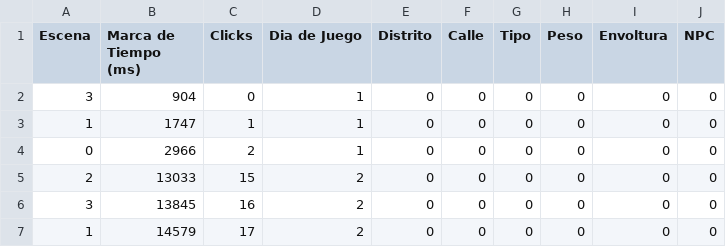
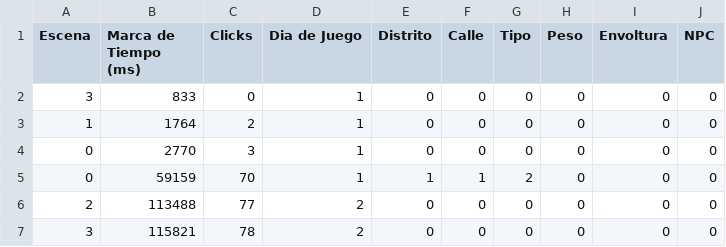
Before and after one commit to LuisEnriqueCabelloBlanco/MailToAtlantis, a CSV file: FuMonoStudios/Game/QAdata/myData.csv, drawn as a sheet.

```diff
--- a/FuMonoStudios/Game/QAdata/myData.csv
+++ b/FuMonoStudios/Game/QAdata/myData.csv
@@ -1,7 +1,7 @@
 Escena,"Marca de Tiempo (ms)",Clicks,"Dia de Juego",Distrito,Calle,Tipo,Peso,Envoltura,NPC
-3,904,0,1,0,0,0,0,0,0
-1,1747,1,1,0,0,0,0,0,0
-0,2966,2,1,0,0,0,0,0,0
-2,13033,15,2,0,0,0,0,0,0
-3,13845,16,2,0,0,0,0,0,0
-1,14579,17,2,0,0,0,0,0,0
+3,833,0,1,0,0,0,0,0,0
+1,1764,2,1,0,0,0,0,0,0
+0,2770,3,1,0,0,0,0,0,0
+0,59159,70,1,1,1,2,0,0,0
+2,113488,77,2,0,0,0,0,0,0
+3,115821,78,2,0,0,0,0,0,0
```
Also changed, not shown: 3 other files.
